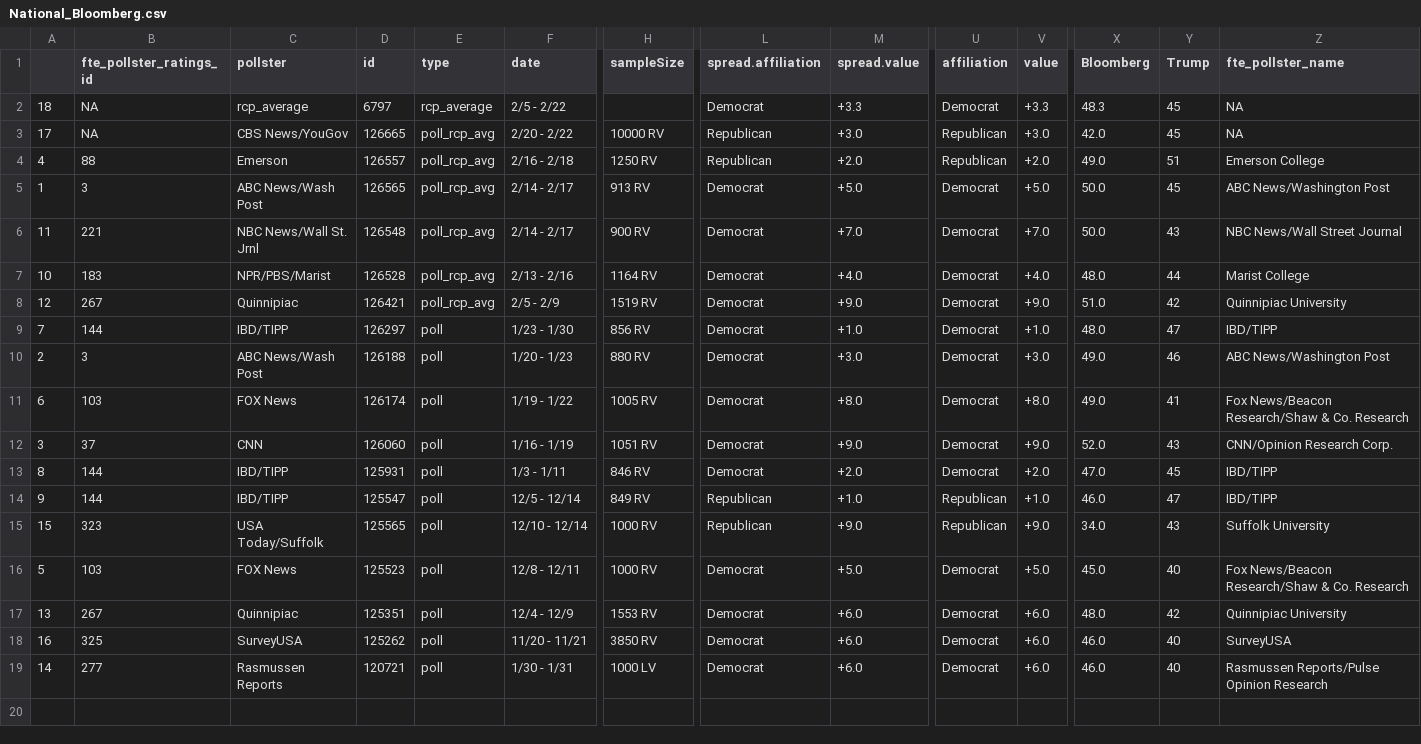
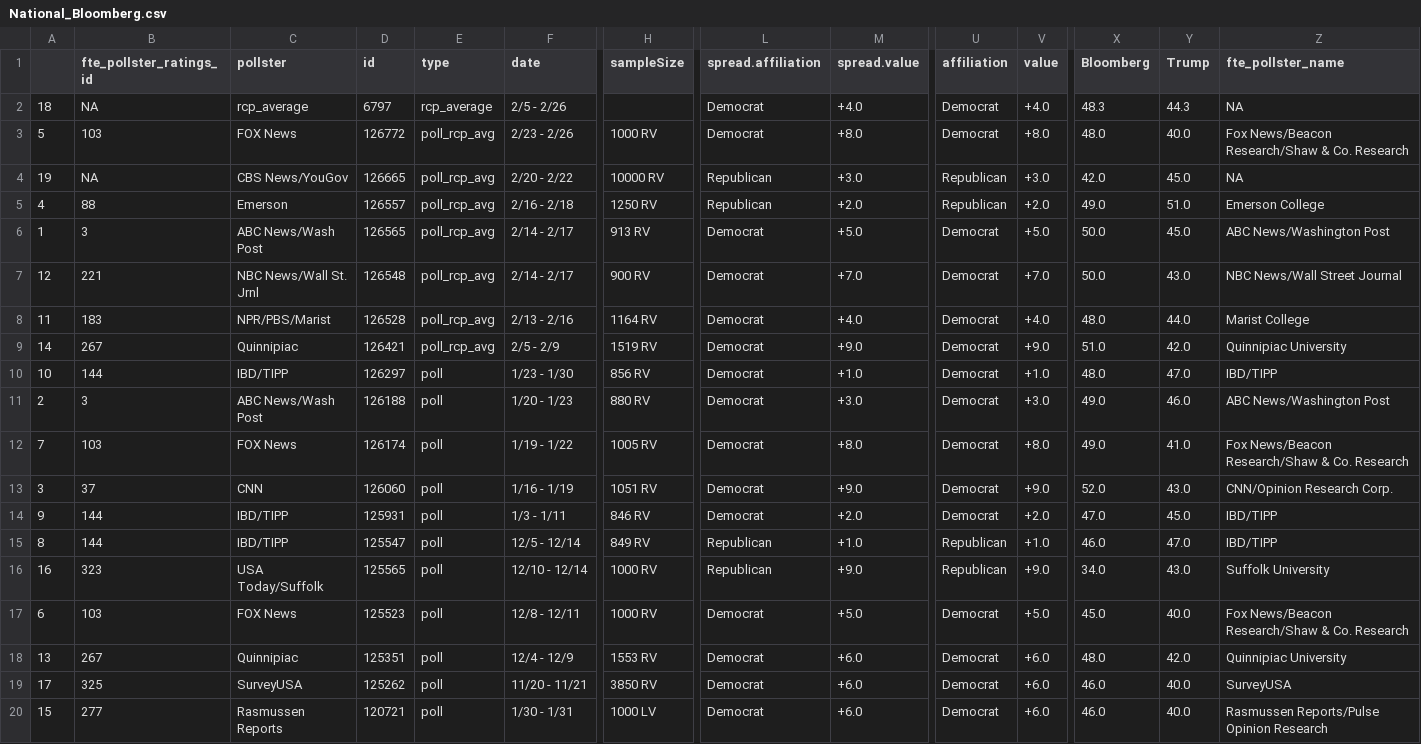
Before and after one commit to ModelledCitizen/project-harvest, a CSV file: _tables/json/National_Bloomberg.csv, drawn as a sheet; only a part is shown, gaps mark what is left out; addresses are those after the commit; rows hold the shown columns only; the diff names each change by its address in the sheet, - before the commit and + after, or states it on an @@ line.

```diff
--- a/_tables/json/National_Bloomberg.csv
+++ b/_tables/json/National_Bloomberg.csv
-F2 (date): 2/5 - 2/22
+F2 (date): 2/5 - 2/26
-M2 (spread.value): +3.3
+M2 (spread.value): +4.0
-V2 (value): +3.3
+V2 (value): +4.0
-Y2 (Trump): 45
+Y2 (Trump): 44.3
+row 3: 5 | 103 | FOX News | 126772 | poll_rcp_avg | 2/23 - 2/26 | 1000 RV | Democrat | +8.0 | Democrat | +8.0 | 48.0 | 40.0 | Fox News/Beacon Research/Shaw & Co. Research
-A4: 17
+A4: 19
-Y4 (Trump): 45
+Y4 (Trump): 45.0
-Y5 (Trump): 51
+Y5 (Trump): 51.0
-Y6 (Trump): 45
+Y6 (Trump): 45.0
-A7: 11
+A7: 12
-Y7 (Trump): 43
+Y7 (Trump): 43.0
-A8: 10
+A8: 11
-Y8 (Trump): 44
+Y8 (Trump): 44.0
-A9: 12
+A9: 14
-Y9 (Trump): 42
+Y9 (Trump): 42.0
-A10: 7
+A10: 10
-Y10 (Trump): 47
+Y10 (Trump): 47.0
-Y11 (Trump): 46
+Y11 (Trump): 46.0
-A12: 6
+A12: 7
-Y12 (Trump): 41
+Y12 (Trump): 41.0
-Y13 (Trump): 43
+Y13 (Trump): 43.0
-A14: 8
+A14: 9
-Y14 (Trump): 45
+Y14 (Trump): 45.0
-A15: 9
+A15: 8
-Y15 (Trump): 47
+Y15 (Trump): 47.0
-A16: 15
+A16: 16
-Y16 (Trump): 43
+Y16 (Trump): 43.0
-A17: 5
+A17: 6
-Y17 (Trump): 40
+Y17 (Trump): 40.0
-Y18 (Trump): 42
+Y18 (Trump): 42.0
-A19: 16
+A19: 17
-Y19:Y20 (Trump): 40
+Y19:Y20 (Trump): 40.0
-A20: 14
+A20: 15
```
Also changed, not shown: _tables/json/National_All.csv, _tables/json/National_Biden.csv, 37 other files.
